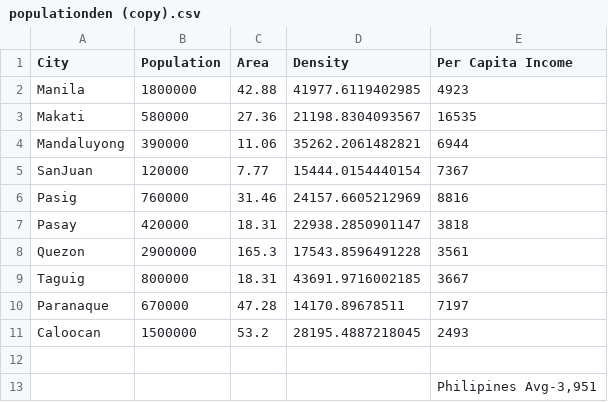
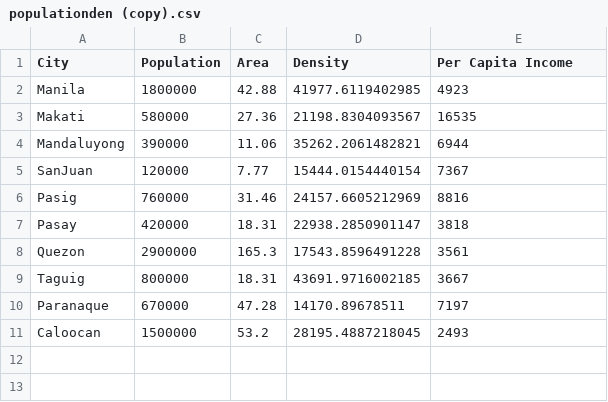
Before and after one commit to BiswasDebjyoti/Manila-Tredence-Beverage, a CSV file: xls_files/populationden (copy).csv, drawn as a sheet; the diff names each change by its address in the sheet, - before the commit and + after, or states it on an @@ line.

```diff
--- a/xls_files/populationden (copy).csv
+++ b/xls_files/populationden (copy).csv
-row 12: (empty)
-row 13:  |  |  |  | Philipines Avg-3,951
```
Also changed, not shown: 1 other file.
